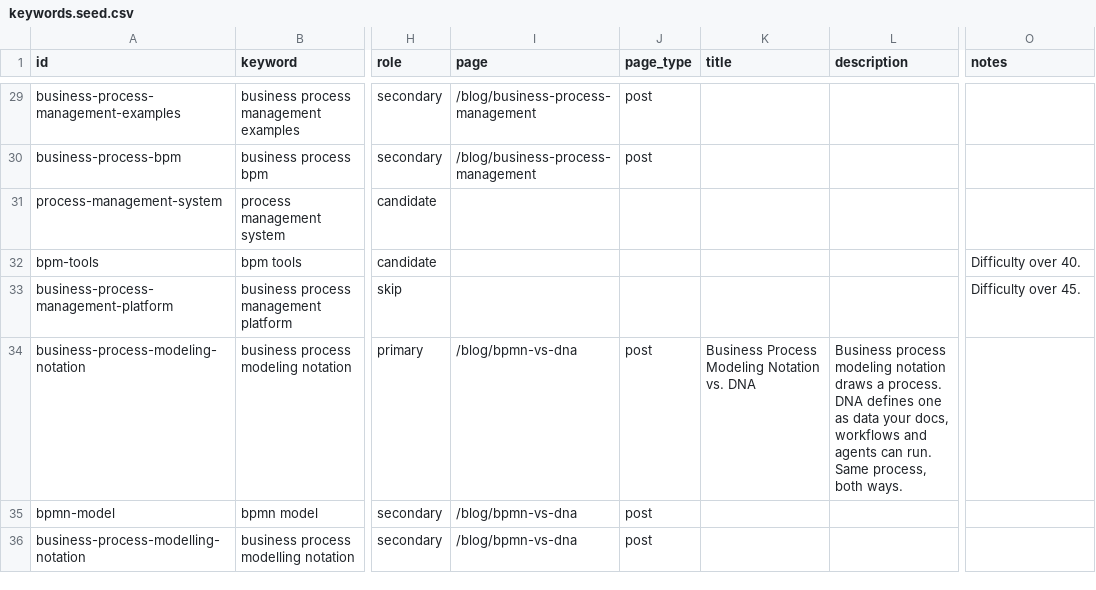
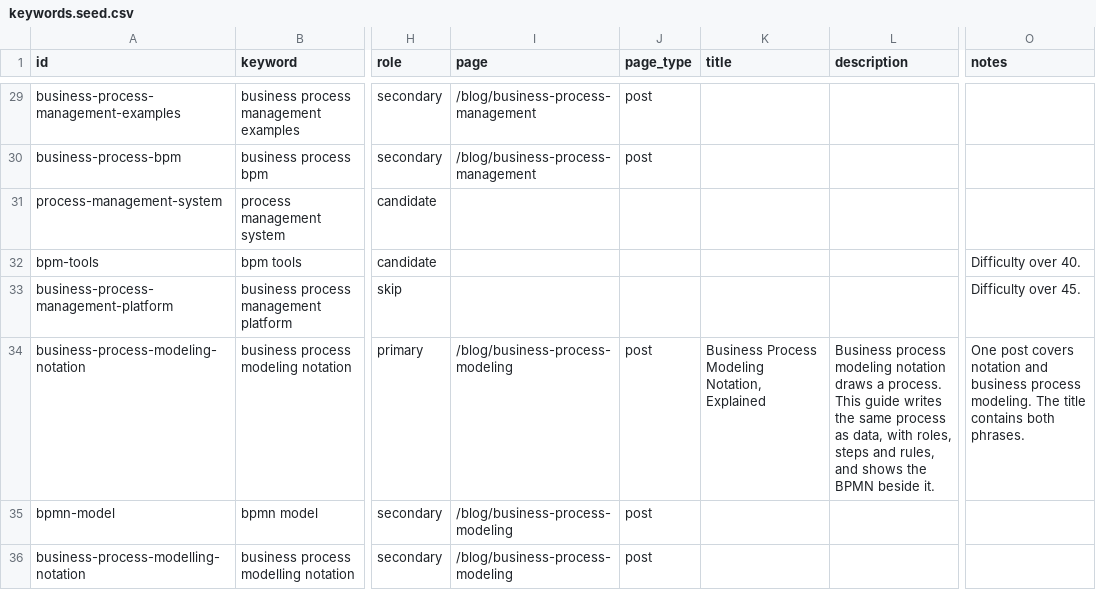
Before and after one commit to dna-codes/dna-codes-site, a CSV file: openspec/changes/add-search-keyword-targets/keywords.seed.csv, drawn as a sheet; only a part is shown, gaps mark what is left out; the diff covers the shown part only; the diff names each change by its address in the sheet, - before the commit and + after, or states it on an @@ line.

```diff
--- a/openspec/changes/add-search-keyword-targets/keywords.seed.csv
+++ b/openspec/changes/add-search-keyword-targets/keywords.seed.csv
-I34:I36 (page): /blog/bpmn-vs-dna
+I34:I36 (page): /blog/business-process-modeling
-K34 (title): Business Process Modeling Notation vs. DNA
+K34 (title): Business Process Modeling Notation, Explained
-L34 (description): …a process. DNA defines one as data your docs, workflows and agents can run. Same process, both ways.
+L34 (description): …a process. This guide writes the same process as data, with roles, steps and rules, and shows the BPMN beside it.
-O34 (notes): (empty)
+O34 (notes): One post covers notation and business process modeling. The title contains both phrases.
```
Also changed, not shown: 42 edited cells elsewhere in this file, 4 other files.
